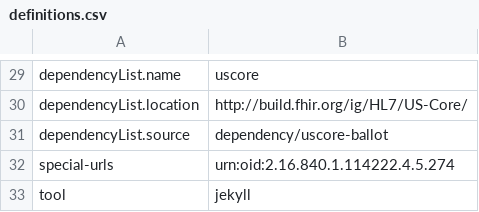
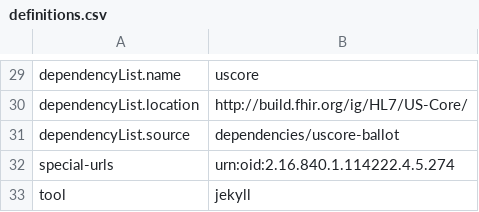
Before and after one commit to HL7/case-reporting, a CSV file: definitions.csv, drawn as a sheet; only a part is shown, gaps mark what is left out.

Commit message:
fix reference to dependencies

```diff
--- a/definitions.csv
+++ b/definitions.csv
@@ -30,3 +30,3 @@ dependencyList.name,uscore
 dependencyList.location,http://build.fhir.org/ig/HL7/US-Core/
-dependencyList.source,dependency/uscore-ballot
+dependencyList.source,dependencies/uscore-ballot
 special-urls,urn:oid:2.16.840.1.114222.4.5.274
```
Also changed, not shown: 1 other file.
